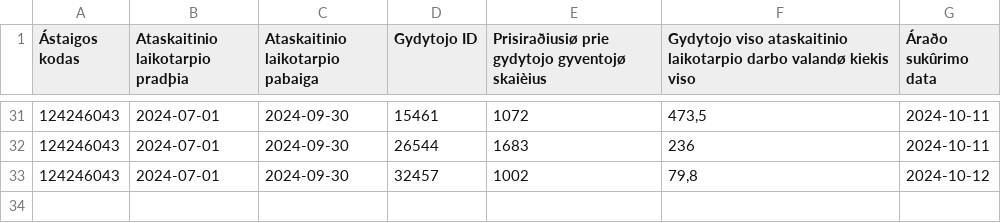
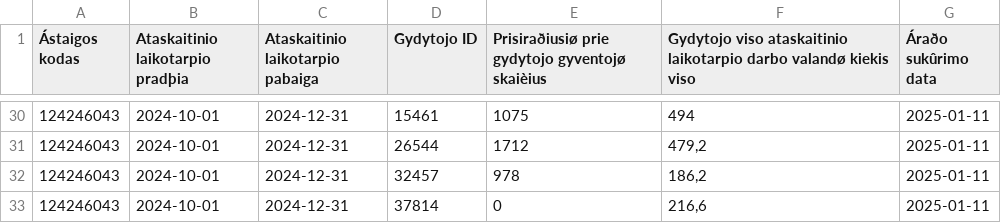
Before and after one commit to NVPgit/naujosios-vilnios-poliklinika, a CSV file: 124246043_family_doctors_patients.csv, drawn as a sheet; only a part is shown, gaps mark what is left out; the diff covers the shown part only.

```diff
--- a/124246043_family_doctors_patients.csv
+++ b/124246043_family_doctors_patients.csv
@@ -31,3 +30,4 @@
-124246043;2024-07-01;2024-09-30;15461;1072;473,5;2024-10-11
-124246043;2024-07-01;2024-09-30;26544;1683;236;2024-10-11
-124246043;2024-07-01;2024-09-30;32457;1002;79,8;2024-10-12
+124246043;2024-10-01;2024-12-31;15461;1075;494;2025-01-11
+124246043;2024-10-01;2024-12-31;26544;1712;479,2;2025-01-11
+124246043;2024-10-01;2024-12-31;32457;978;186,2;2025-01-11
+124246043;2024-10-01;2024-12-31;37814;0;216,6;2025-01-11
```
Also changed, not shown: 1 removed row and 139 edited cells elsewhere in this file, 124246043_doctors_excluded.csv, 124246043_family_doctors_list.csv, 2 other files.
